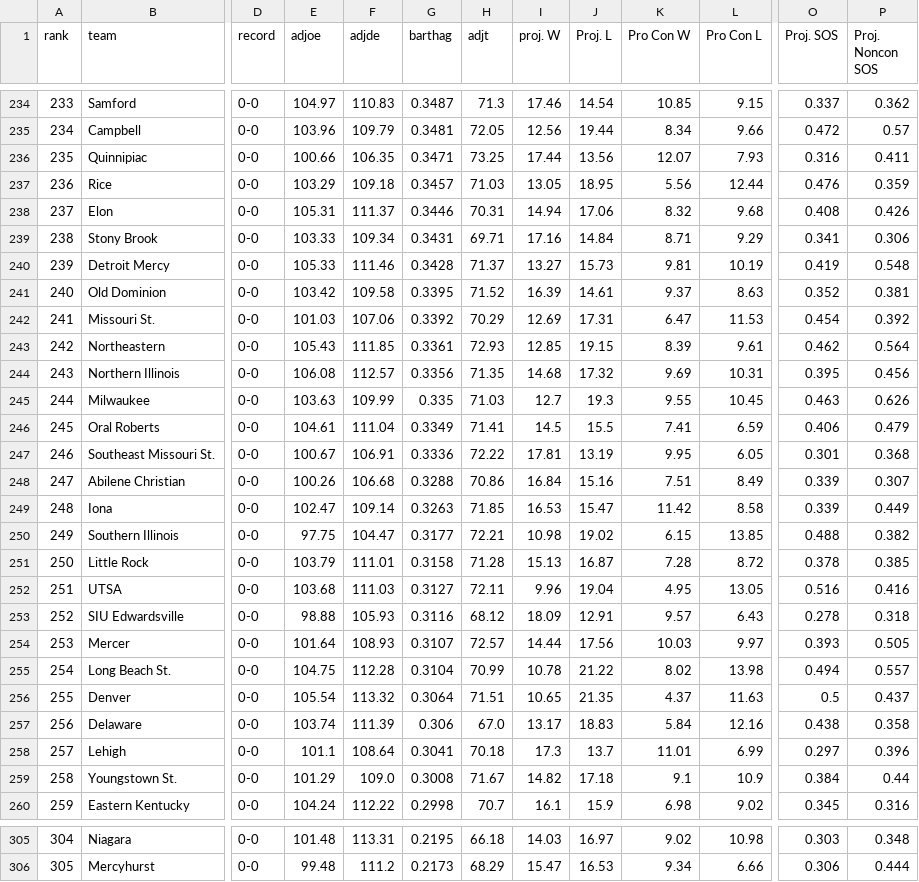
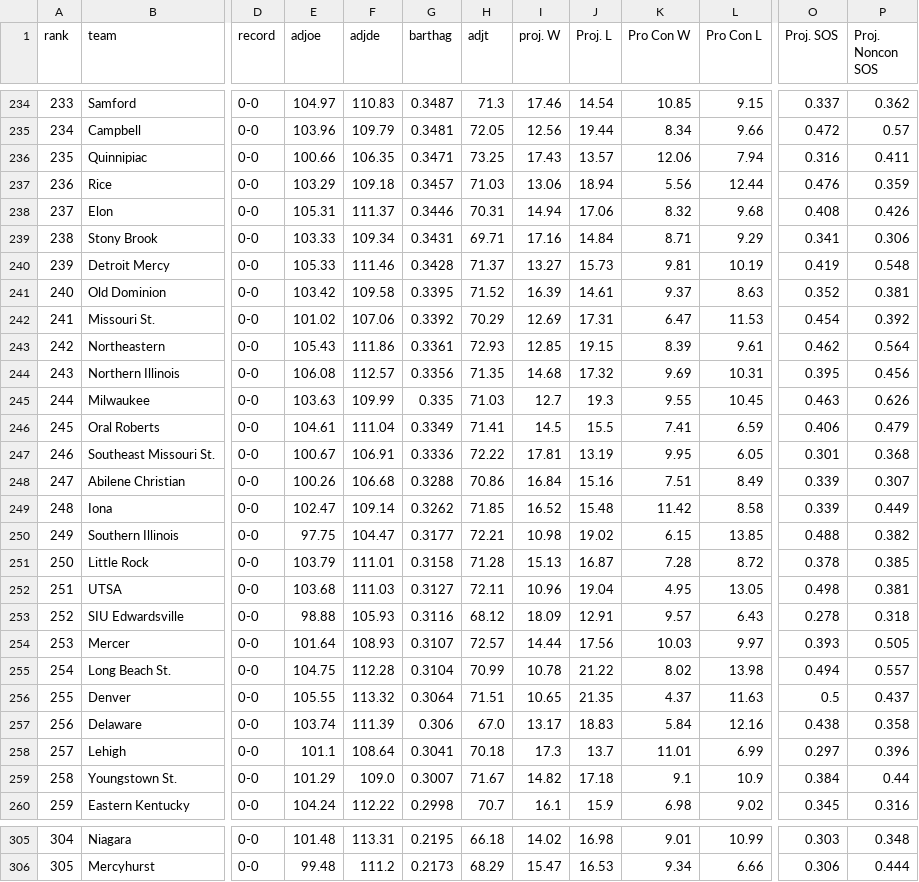
Before and after one commit to tylergordon3/gord-stats, a CSV file: data/cbb/trank_2027.csv, drawn as a sheet; only a part is shown, gaps mark what is left out; the diff covers the shown part only; the diff names each change by its address in the sheet, - before the commit and + after, or states it on an @@ line.

```diff
--- a/data/cbb/trank_2027.csv
+++ b/data/cbb/trank_2027.csv
-I236 (proj. W): 17.44
+I236 (proj. W): 17.43
-J236 (Proj. L): 13.56
+J236 (Proj. L): 13.57
-K236 (Pro Con W): 12.07
+K236 (Pro Con W): 12.06
-L236 (Pro Con L): 7.93
+L236 (Pro Con L): 7.94
-I237 (proj. W): 13.05
+I237 (proj. W): 13.06
-J237 (Proj. L): 18.95
+J237 (Proj. L): 18.94
-E242 (adjoe): 101.03
+E242 (adjoe): 101.02
-F243 (adjde): 111.85
+F243 (adjde): 111.86
-G249 (barthag): 0.3263
+G249 (barthag): 0.3262
-I249 (proj. W): 16.53
+I249 (proj. W): 16.52
-J249 (Proj. L): 15.47
+J249 (Proj. L): 15.48
-I252 (proj. W): 9.96
+I252 (proj. W): 10.96
-O252 (Proj. SOS): 0.516
+O252 (Proj. SOS): 0.498
-P252 (Proj. Noncon SOS): 0.416
+P252 (Proj. Noncon SOS): 0.381
-E256 (adjoe): 105.54
+E256 (adjoe): 105.55
-G259 (barthag): 0.3008
+G259 (barthag): 0.3007
-I305 (proj. W): 14.03
+I305 (proj. W): 14.02
-J305 (Proj. L): 16.97
+J305 (Proj. L): 16.98
-K305 (Pro Con W): 9.02
+K305 (Pro Con W): 9.01
-L305 (Pro Con L): 10.98
+L305 (Pro Con L): 10.99
```
Also changed, not shown: 110 edited cells elsewhere in this file, 24 other files.
